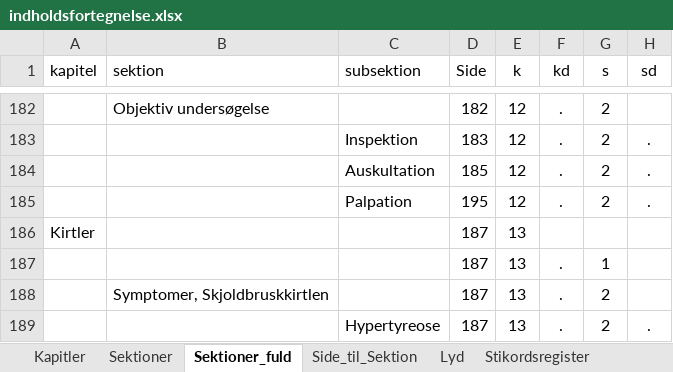
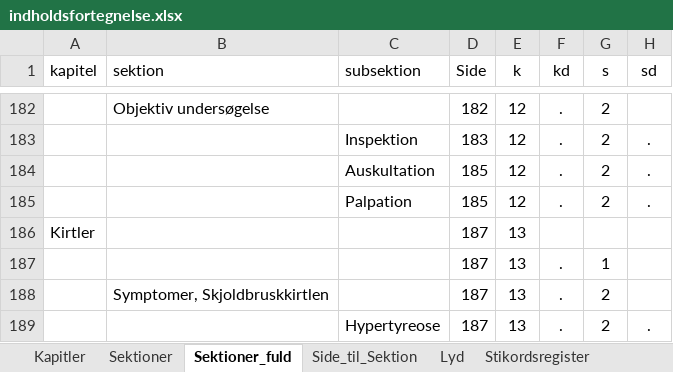
Before and after one commit to tlinnet/hoer-laegedansk, an Excel workbook: materialer/indholdsfortegnelse.xlsx, sheet Sektioner_fuld, drawn as a sheet; only a part is shown, gaps mark what is left out; values as stored, in another font and other column widths than the file's, no borders; the diff names each change by its address in the sheet, - before the commit and + after, or states it on an @@ line.

```diff
--- a/materialer/indholdsfortegnelse.xlsx (sheet Sektioner_fuld)
+++ b/materialer/indholdsfortegnelse.xlsx (sheet Sektioner_fuld)
-D185 (Side): 195
+D185 (Side): 185
```
Also changed, not shown: sheet Lyd, sheet Stikordsregister, sheet Sektioner, sheet Side_til_Sektion, formulas that keep their value, 6 other files.
